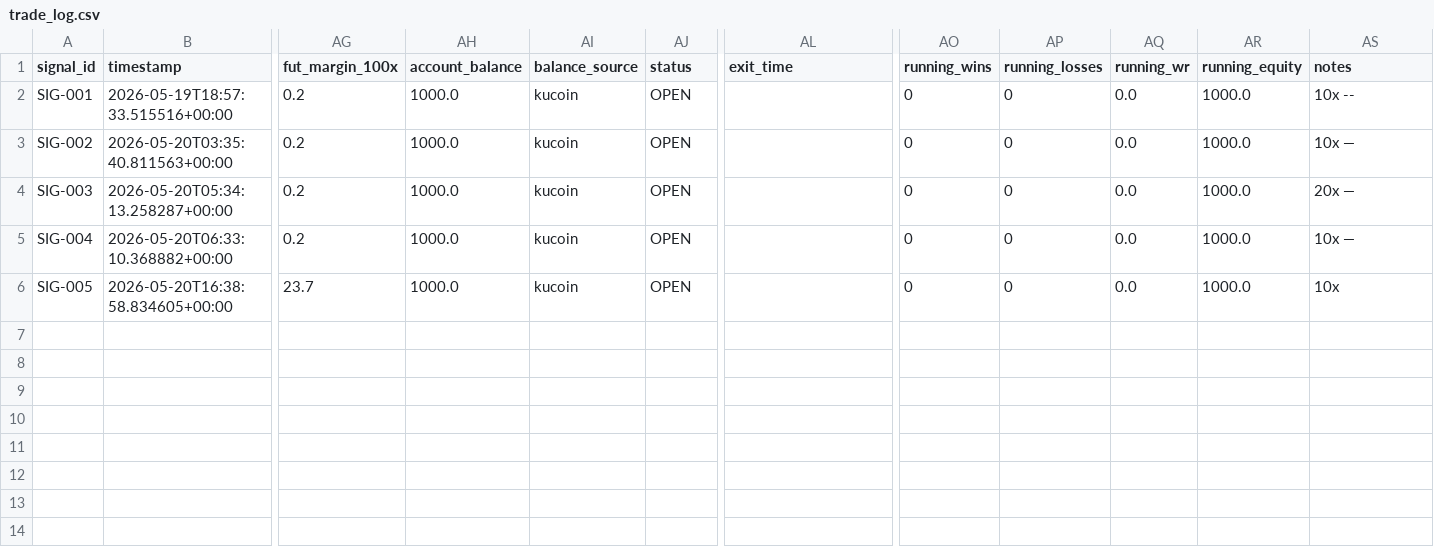
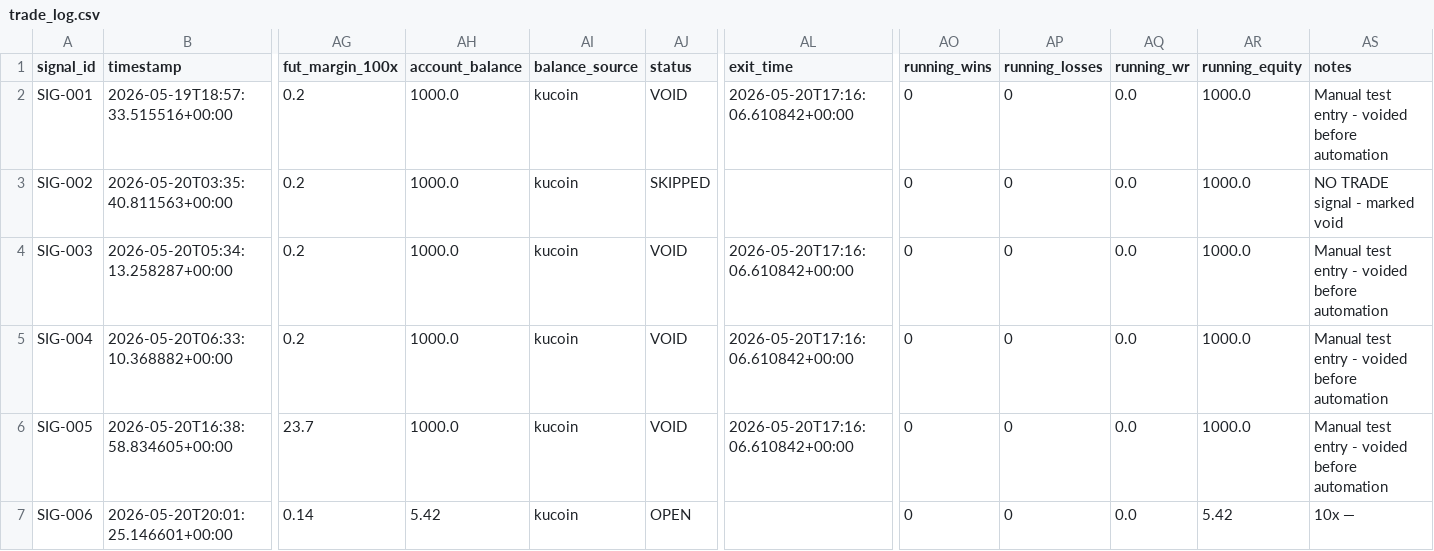
Before and after one commit to rizwans95/Claude-trading-agent, a CSV file: trade_log.csv, drawn as a sheet; only a part is shown, gaps mark what is left out; rows hold the shown columns only; the diff names each change by its address in the sheet, - before the commit and + after, or states it on an @@ line.

Commit message:
Trade log: SIG-006 OPEN BTC_G LONG SETUP

```diff
--- a/trade_log.csv
+++ b/trade_log.csv
-AJ2 (status): OPEN
+AJ2 (status): VOID
-AL2 (exit_time): (empty)
+AL2 (exit_time): 2026-05-20T17:16:06.610842+00:00
-AS2 (notes): 10x --
+AS2 (notes): Manual test entry - voided before automation
-AJ3 (status): OPEN
+AJ3 (status): SKIPPED
-AS3 (notes): 10x —
+AS3 (notes): NO TRADE signal - marked void
-AJ4:AJ6 (status): OPEN
+AJ4:AJ6 (status): VOID
-AL4:AL6 (exit_time): (empty)
+AL4:AL6 (exit_time): 2026-05-20T17:16:06.610842+00:00
-AS4 (notes): 20x —
+AS4 (notes): Manual test entry - voided before automation
-AS5 (notes): 10x —
+AS5 (notes): Manual test entry - voided before automation
-AS6 (notes): 10x
+AS6 (notes): Manual test entry - voided before automation
+row 7: SIG-006 | 2026-05-20T20:01:25.146601+00:00 | 0.14 | 5.42 | kucoin | OPEN |  | 0 | 0 | 0.0 | 5.42 | 10x —
```
